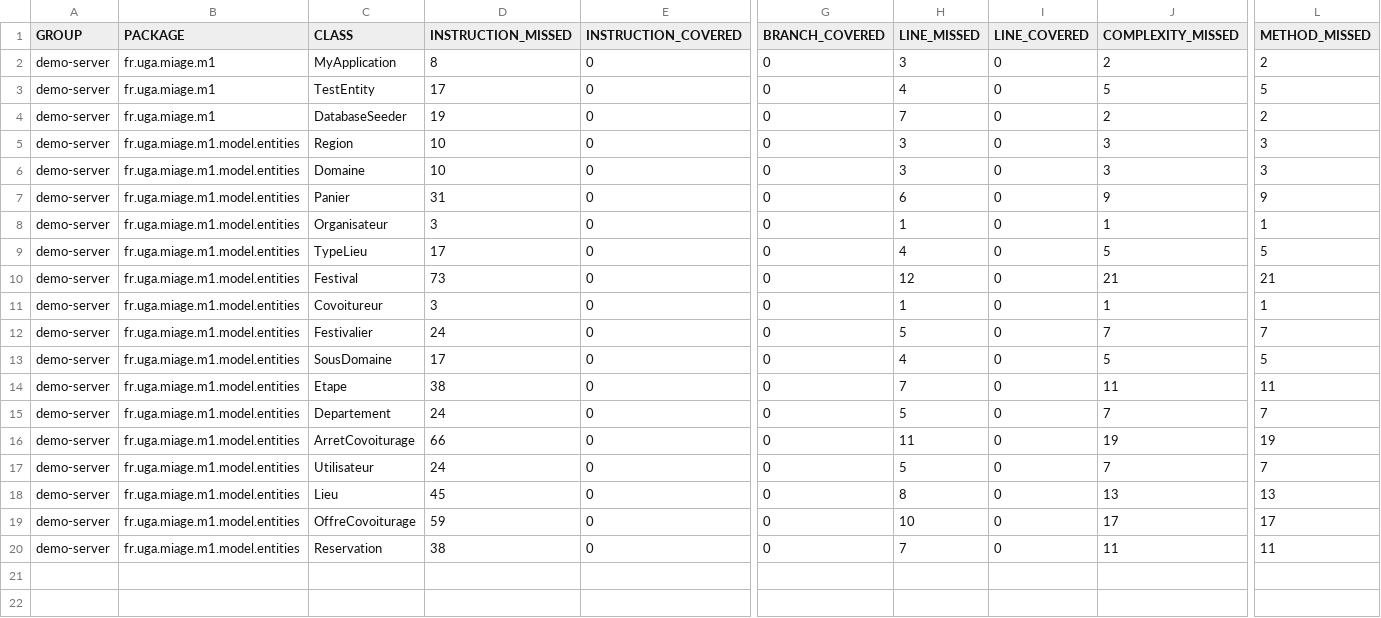
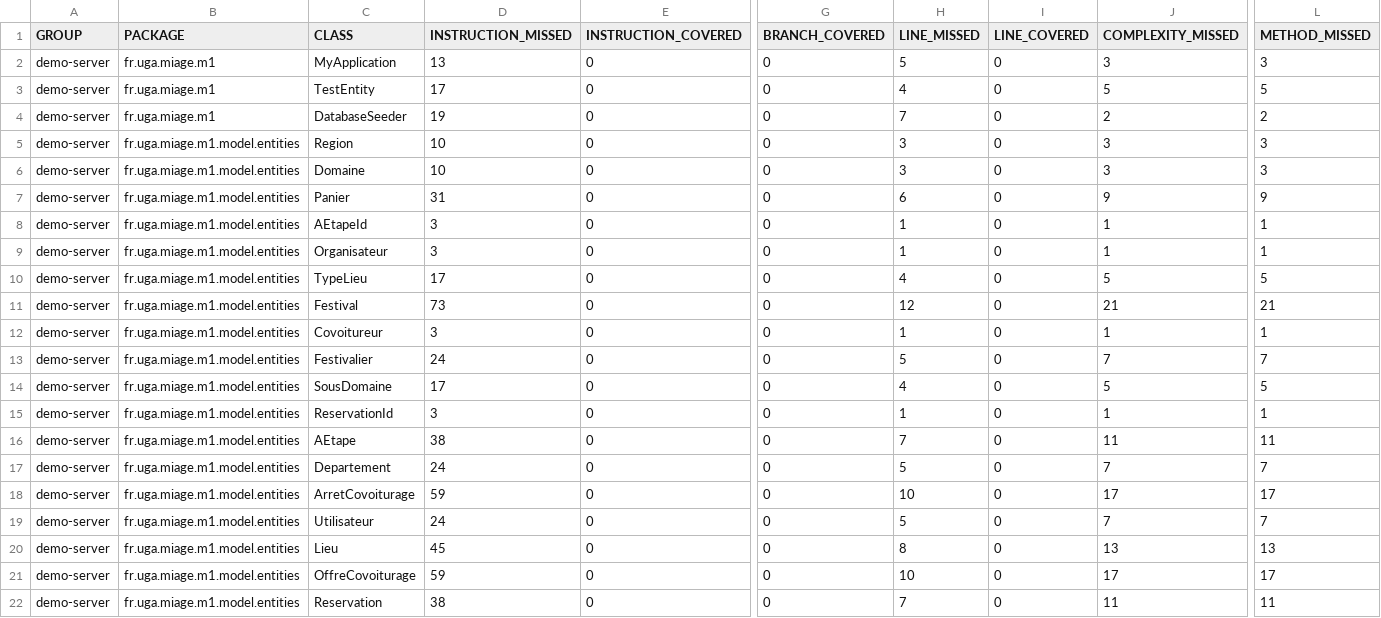
Before and after one commit to l3miage-adomobia/projet_integrateur_back_g4, a CSV file: target/site/jacoco/jacoco.csv, drawn as a sheet; only a part is shown, gaps mark what is left out; addresses are those after the commit; rows hold the shown columns only; the diff names each change by its address in the sheet, - before the commit and + after, or states it on an @@ line.

```diff
--- a/target/site/jacoco/jacoco.csv
+++ b/target/site/jacoco/jacoco.csv
-D2 (INSTRUCTION_MISSED): 8
+D2 (INSTRUCTION_MISSED): 13
-H2 (LINE_MISSED): 3
+H2 (LINE_MISSED): 5
-J2 (COMPLEXITY_MISSED): 2
+J2 (COMPLEXITY_MISSED): 3
-L2 (METHOD_MISSED): 2
+L2 (METHOD_MISSED): 3
+row 8: demo-server | fr.uga.miage.m1.model.entities | AEtapeId | 3 | 0 | 0 | 1 | 0 | 1 | 1
+row 15: demo-server | fr.uga.miage.m1.model.entities | ReservationId | 3 | 0 | 0 | 1 | 0 | 1 | 1
-C16 (CLASS): Etape
+C16 (CLASS): AEtape
-D18 (INSTRUCTION_MISSED): 66
+D18 (INSTRUCTION_MISSED): 59
-H18 (LINE_MISSED): 11
+H18 (LINE_MISSED): 10
-J18 (COMPLEXITY_MISSED): 19
+J18 (COMPLEXITY_MISSED): 17
-L18 (METHOD_MISSED): 19
+L18 (METHOD_MISSED): 17
```
Also changed, not shown: 58 other files.
